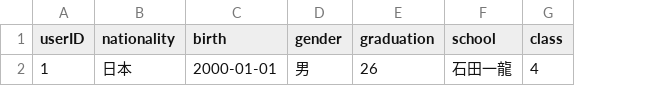
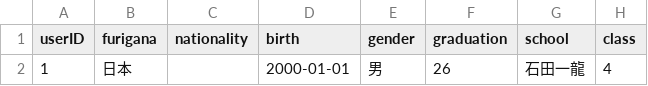
Before and after one commit to ktq2390330/CareerCompass, a CSV file: setup/data/profile.csv, drawn as a sheet; only a part is shown; addresses are those after the commit; the diff names each change by its address in the sheet, - before the commit and + after, or states it on an @@ line.

```diff
--- a/setup/data/profile.csv
+++ b/setup/data/profile.csv
+column B (furigana), row 2: 日本
-C2 (nationality): 日本
+C2 (nationality): (empty)
```
Also changed, not shown: 3 other files.
